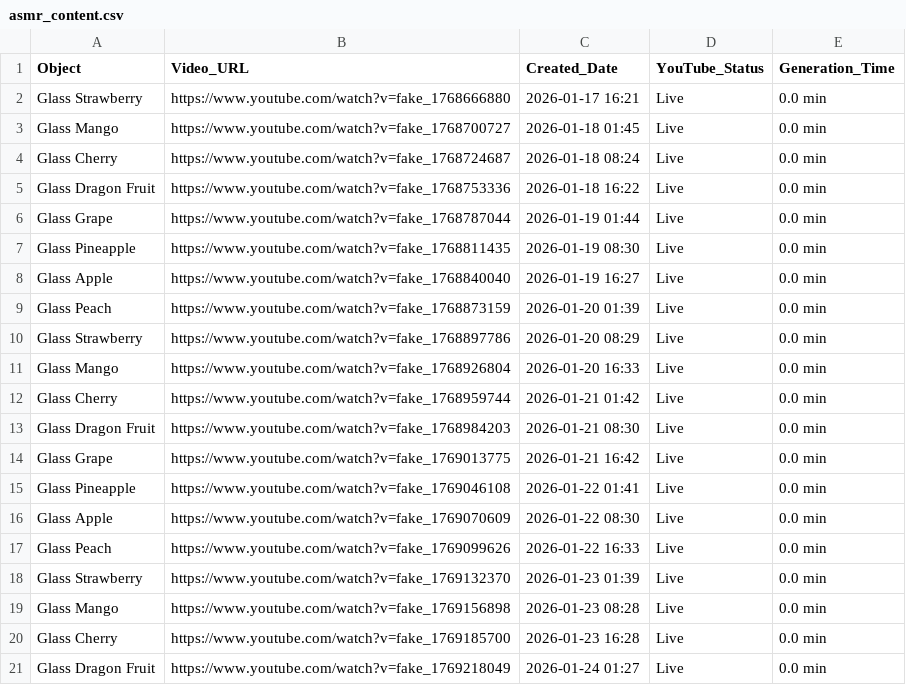
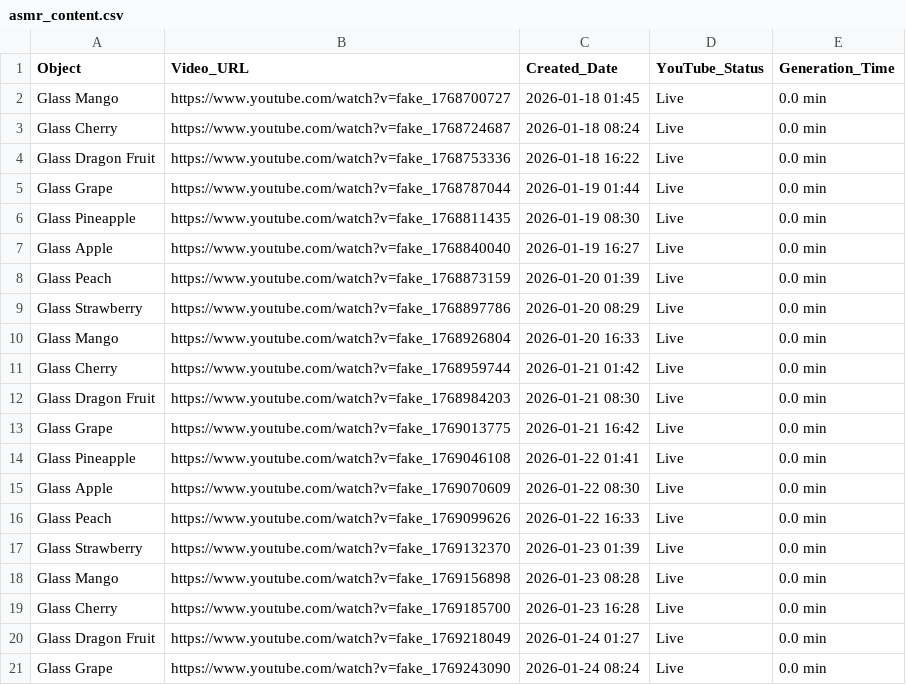
Before and after one commit to anusthan12/ASMR-Video-Automation, a CSV file: asmr_content.csv, drawn as a sheet; removed rows and columns are numbered as before the commit, all else as after; the diff names each change by its address in the sheet, - before the commit and + after, or states it on an @@ line.

```diff
--- a/asmr_content.csv
+++ b/asmr_content.csv
-row 2: Glass Strawberry | https://www.youtube.com/watch?v=fake_1768666880 | 2026-01-17 16:21 | Live | 0.0 min
+row 21: Glass Grape | https://www.youtube.com/watch?v=fake_1769243090 | 2026-01-24 08:24 | Live | 0.0 min
```
